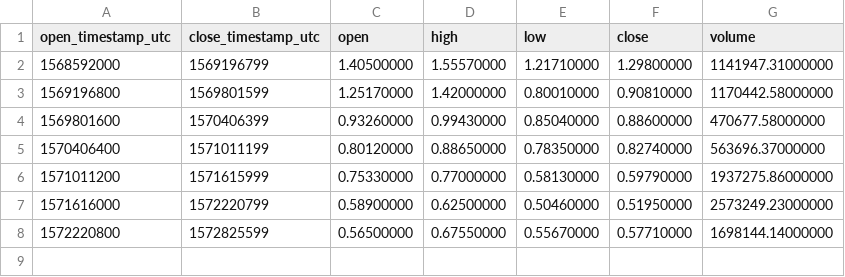
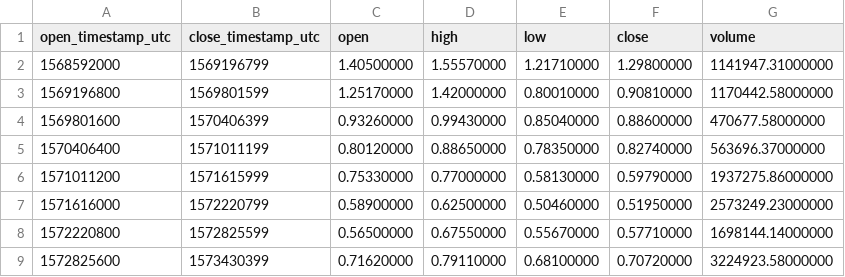
Before and after one commit to cryptobigbro/binance-BEAMUSDT, a CSV file: binance-BEAMUSDT-1w.csv, drawn as a sheet.

```diff
--- a/binance-BEAMUSDT-1w.csv
+++ b/binance-BEAMUSDT-1w.csv
@@ -8 +8,2 @@ open_timestamp_utc,close_timestamp_utc,open,high,low,close,volume
 1572220800,1572825599,0.56500000,0.67550000,0.55670000,0.57710000,1698144.14000000
+1572825600,1573430399,0.71620000,0.79110000,0.68100000,0.70720000,3224923.58000000
```
Also changed, not shown: binance-BEAMUSDT-1d.csv, binance-BEAMUSDT-1h.csv.
